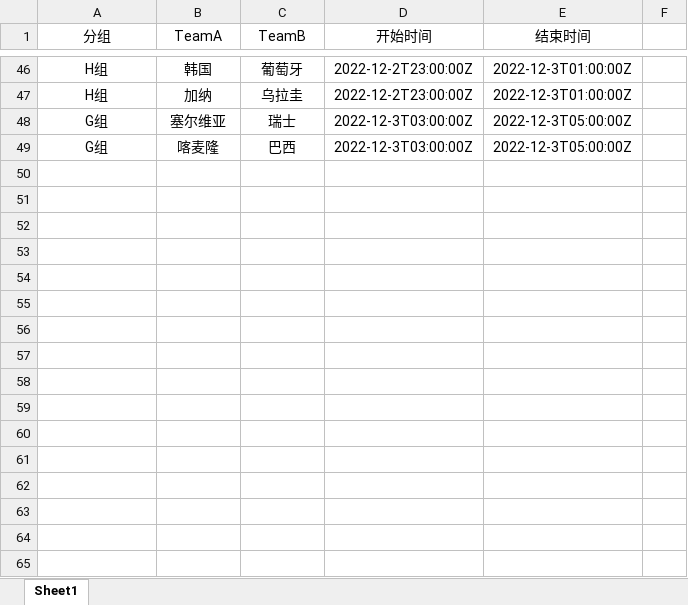
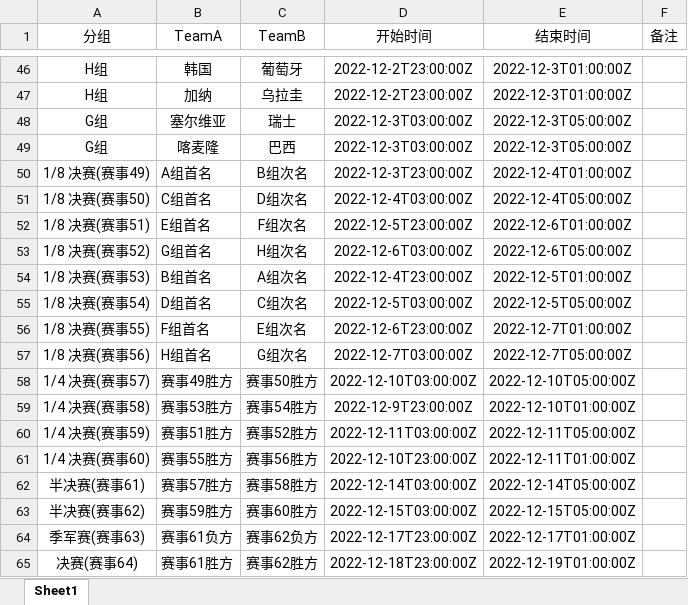
Before and after one commit to lizijing98/world-cup-cal, an Excel workbook: WorldCupSchedule.xlsx, sheet Sheet1, drawn as a sheet; only a part is shown, gaps mark what is left out; values as stored, in another font and other column widths than the file's, no borders; the diff names each change by its address in the sheet, - before the commit and + after, or states it on an @@ line.

Commit message:
补充淘汰赛赛程

```diff
--- a/WorldCupSchedule.xlsx (sheet Sheet1)
+++ b/WorldCupSchedule.xlsx (sheet Sheet1)
-F1: (empty)
+F1: 备注
+row 50: 1/8 决赛(赛事49) | A组首名 | B组次名 | 2022-12-3T23:00:00Z | 2022-12-4T01:00:00Z
+row 51: 1/8 决赛(赛事50) | C组首名 | D组次名 | 2022-12-4T03:00:00Z | 2022-12-4T05:00:00Z
+row 52: 1/8 决赛(赛事51) | E组首名 | F组次名 | 2022-12-5T23:00:00Z | 2022-12-6T01:00:00Z
+row 53: 1/8 决赛(赛事52) | G组首名 | H组次名 | 2022-12-6T03:00:00Z | 2022-12-6T05:00:00Z
+row 54: 1/8 决赛(赛事53) | B组首名 | A组次名 | 2022-12-4T23:00:00Z | 2022-12-5T01:00:00Z
+row 55: 1/8 决赛(赛事54) | D组首名 | C组次名 | 2022-12-5T03:00:00Z | 2022-12-5T05:00:00Z
+row 56: 1/8 决赛(赛事55) | F组首名 | E组次名 | 2022-12-6T23:00:00Z | 2022-12-7T01:00:00Z
+row 57: 1/8 决赛(赛事56) | H组首名 | G组次名 | 2022-12-7T03:00:00Z | 2022-12-7T05:00:00Z
+row 58: 1/4 决赛(赛事57) | 赛事49胜方 | 赛事50胜方 | 2022-12-10T03:00:00Z | 2022-12-10T05:00:00Z
+row 59: 1/4 决赛(赛事58) | 赛事53胜方 | 赛事54胜方 | 2022-12-9T23:00:00Z | 2022-12-10T01:00:00Z
+row 60: 1/4 决赛(赛事59) | 赛事51胜方 | 赛事52胜方 | 2022-12-11T03:00:00Z | 2022-12-11T05:00:00Z
+row 61: 1/4 决赛(赛事60) | 赛事55胜方 | 赛事56胜方 | 2022-12-10T23:00:00Z | 2022-12-11T01:00:00Z
+row 62: 半决赛(赛事61) | 赛事57胜方 | 赛事58胜方 | 2022-12-14T03:00:00Z | 2022-12-14T05:00:00Z
+row 63: 半决赛(赛事62) | 赛事59胜方 | 赛事60胜方 | 2022-12-15T03:00:00Z | 2022-12-15T05:00:00Z
+row 64: 季军赛(赛事63) | 赛事61负方 | 赛事62负方 | 2022-12-17T23:00:00Z | 2022-12-17T01:00:00Z
+row 65: 决赛(赛事64) | 赛事61胜方 | 赛事62胜方 | 2022-12-18T23:00:00Z | 2022-12-19T01:00:00Z
```
